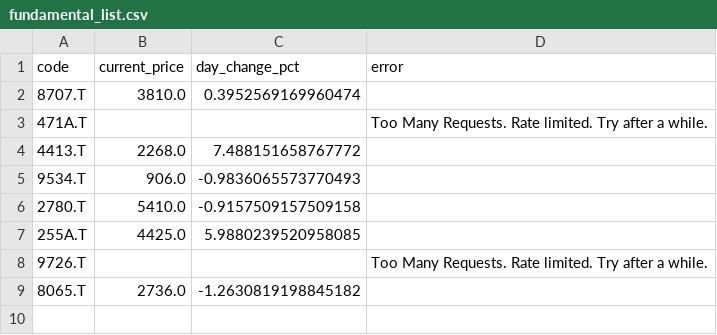
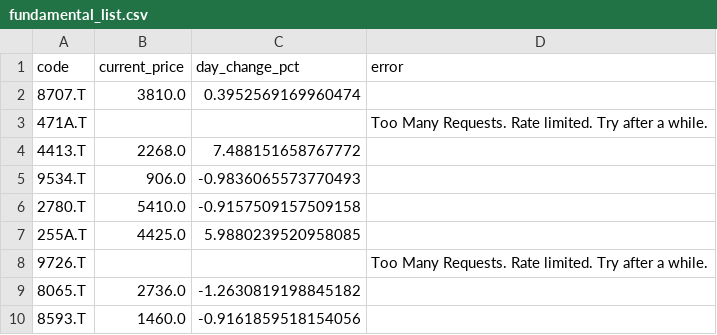
Before and after one commit to kaminoitte55sai-cmd/turtle-tool, a CSV file: fundamental_list.csv, drawn as a sheet.

Commit message:
Update watchlist

```diff
--- a/fundamental_list.csv
+++ b/fundamental_list.csv
@@ -9 +9,2 @@
 8065.T,2736.0,-1.2630819198845182,
+8593.T,1460.0,-0.9161859518154056,
```
